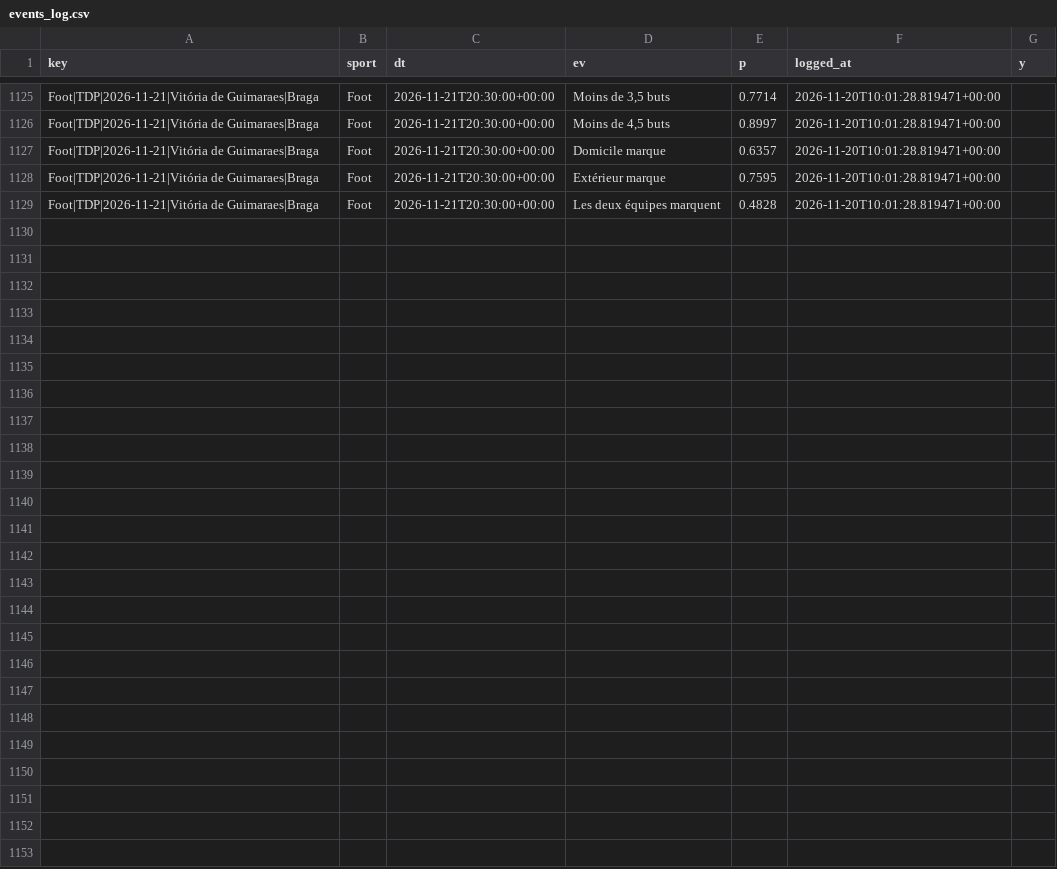
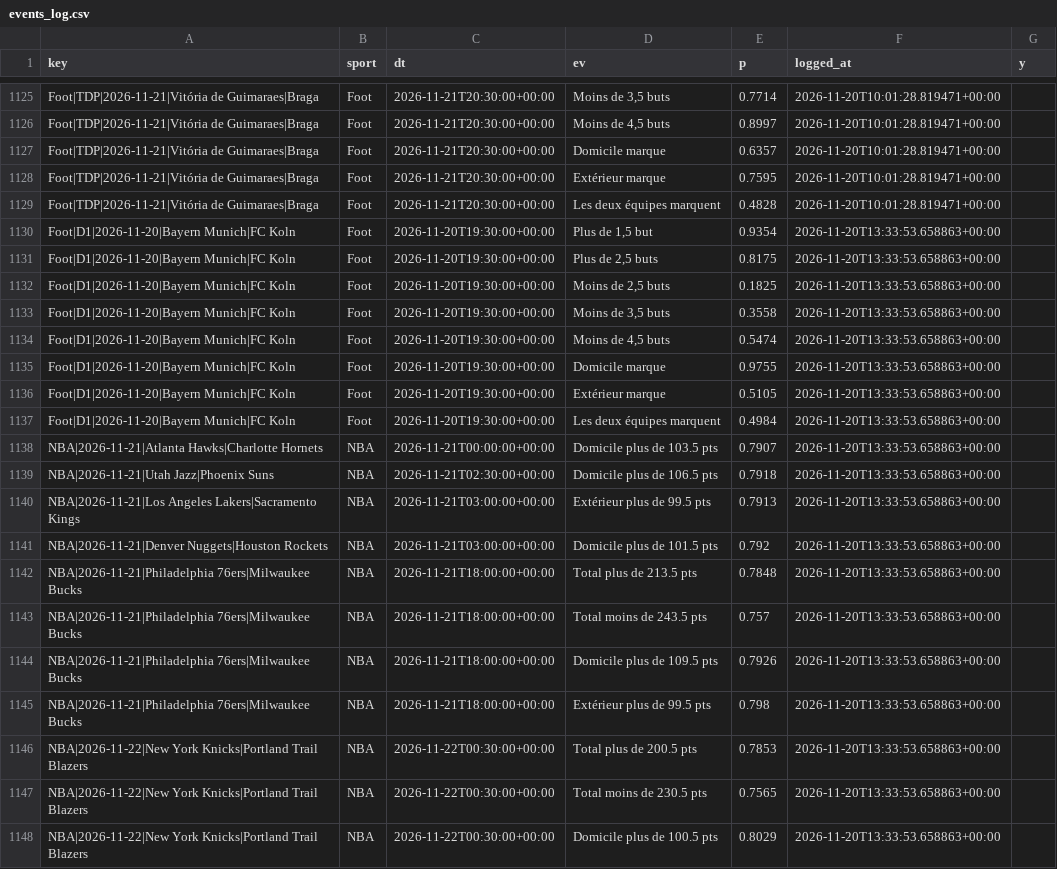
Before and after one commit to karlgabrielamani/pronostat, a CSV file: data/events_log.csv, drawn as a sheet; only a part is shown, gaps mark what is left out; the diff covers the shown part only.

```diff
--- a/data/events_log.csv
+++ b/data/events_log.csv
@@ -1129 +1129,20 @@ Foot|TDP|2026-11-21|Vitória de Guimaraes|Braga,Foot,2026-11-21T20:30:00+00:00,E
 Foot|TDP|2026-11-21|Vitória de Guimaraes|Braga,Foot,2026-11-21T20:30:00+00:00,Les deux équipes marquent,0.4828,2026-11-20T10:01:28.819471+00:00,
+Foot|D1|2026-11-20|Bayern Munich|FC Koln,Foot,2026-11-20T19:30:00+00:00,"Plus de 1,5 but",0.9354,2026-11-20T13:33:53.658863+00:00,
+Foot|D1|2026-11-20|Bayern Munich|FC Koln,Foot,2026-11-20T19:30:00+00:00,"Plus de 2,5 buts",0.8175,2026-11-20T13:33:53.658863+00:00,
+Foot|D1|2026-11-20|Bayern Munich|FC Koln,Foot,2026-11-20T19:30:00+00:00,"Moins de 2,5 buts",0.1825,2026-11-20T13:33:53.658863+00:00,
+Foot|D1|2026-11-20|Bayern Munich|FC Koln,Foot,2026-11-20T19:30:00+00:00,"Moins de 3,5 buts",0.3558,2026-11-20T13:33:53.658863+00:00,
+Foot|D1|2026-11-20|Bayern Munich|FC Koln,Foot,2026-11-20T19:30:00+00:00,"Moins de 4,5 buts",0.5474,2026-11-20T13:33:53.658863+00:00,
+Foot|D1|2026-11-20|Bayern Munich|FC Koln,Foot,2026-11-20T19:30:00+00:00,Domicile marque,0.9755,2026-11-20T13:33:53.658863+00:00,
+Foot|D1|2026-11-20|Bayern Munich|FC Koln,Foot,2026-11-20T19:30:00+00:00,Extérieur marque,0.5105,2026-11-20T13:33:53.658863+00:00,
+Foot|D1|2026-11-20|Bayern Munich|FC Koln,Foot,2026-11-20T19:30:00+00:00,Les deux équipes marquent,0.4984,2026-11-20T13:33:53.658863+00:00,
+NBA|2026-11-21|Atlanta Hawks|Charlotte Hornets,NBA,2026-11-21T00:00:00+00:00,Domicile plus de 103.5 pts,0.7907,2026-11-20T13:33:53.658863+00:00,
+NBA|2026-11-21|Utah Jazz|Phoenix Suns,NBA,2026-11-21T02:30:00+00:00,Domicile plus de 106.5 pts,0.7918,2026-11-20T13:33:53.658863+00:00,
+NBA|2026-11-21|Los Angeles Lakers|Sacramento Kings,NBA,2026-11-21T03:00:00+00:00,Extérieur plus de 99.5 pts,0.7913,2026-11-20T13:33:53.658863+00:00,
+NBA|2026-11-21|Denver Nuggets|Houston Rockets,NBA,2026-11-21T03:00:00+00:00,Domicile plus de 101.5 pts,0.792,2026-11-20T13:33:53.658863+00:00,
+NBA|2026-11-21|Philadelphia 76ers|Milwaukee Bucks,NBA,2026-11-21T18:00:00+00:00,Total plus de 213.5 pts,0.7848,2026-11-20T13:33:53.658863+00:00,
+NBA|2026-11-21|Philadelphia 76ers|Milwaukee Bucks,NBA,2026-11-21T18:00:00+00:00,Total moins de 243.5 pts,0.757,2026-11-20T13:33:53.658863+00:00,
+NBA|2026-11-21|Philadelphia 76ers|Milwaukee Bucks,NBA,2026-11-21T18:00:00+00:00,Domicile plus de 109.5 pts,0.7926,2026-11-20T13:33:53.658863+00:00,
+NBA|2026-11-21|Philadelphia 76ers|Milwaukee Bucks,NBA,2026-11-21T18:00:00+00:00,Extérieur plus de 99.5 pts,0.798,2026-11-20T13:33:53.658863+00:00,
+NBA|2026-11-22|New York Knicks|Portland Trail Blazers,NBA,2026-11-22T00:30:00+00:00,Total plus de 200.5 pts,0.7853,2026-11-20T13:33:53.658863+00:00,
+NBA|2026-11-22|New York Knicks|Portland Trail Blazers,NBA,2026-11-22T00:30:00+00:00,Total moins de 230.5 pts,0.7565,2026-11-20T13:33:53.658863+00:00,
+NBA|2026-11-22|New York Knicks|Portland Trail Blazers,NBA,2026-11-22T00:30:00+00:00,Domicile plus de 100.5 pts,0.8029,2026-11-20T13:33:53.658863+00:00,
```
Also changed, not shown: 13 added rows elsewhere in this file, data/cups_history.csv, data/predictions_log.csv, 10 other files.
